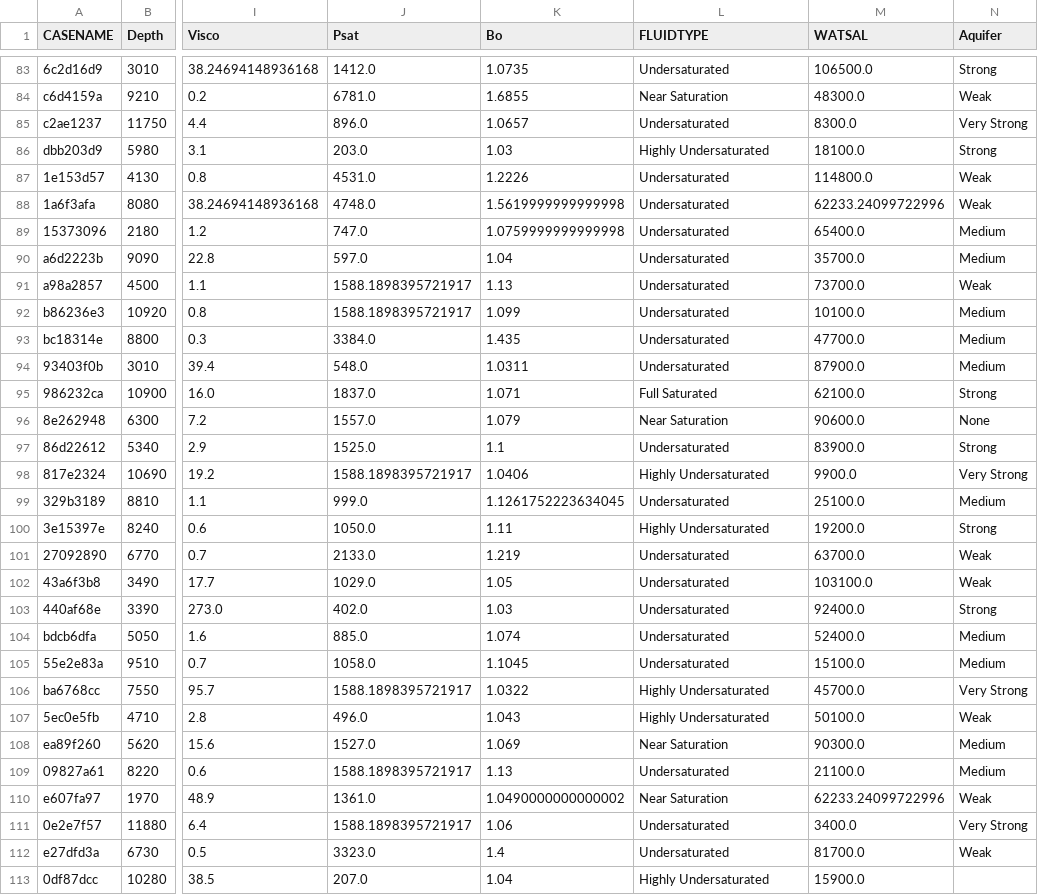
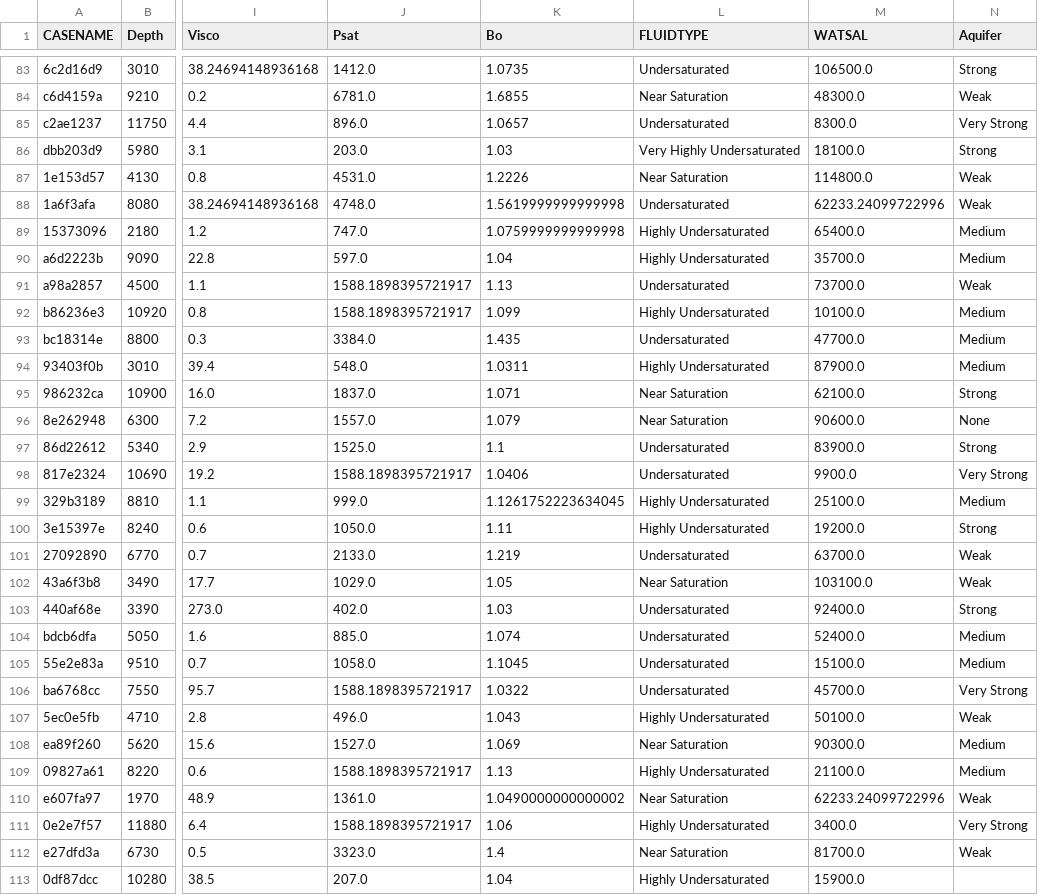
Before and after one commit to CebaJuaB/SPE_Hackathon, a CSV file: JUAN_CEBALLOS_FLUIDOS_v00.csv, drawn as a sheet; only a part is shown, gaps mark what is left out; the diff covers the shown part only; the diff names each change by its address in the sheet, - before the commit and + after, or states it on an @@ line.

```diff
--- a/JUAN_CEBALLOS_FLUIDOS_v00.csv
+++ b/JUAN_CEBALLOS_FLUIDOS_v00.csv
-L86 (FLUIDTYPE): Highly Undersaturated
+L86 (FLUIDTYPE): Very Highly Undersaturated
-L87 (FLUIDTYPE): Undersaturated
+L87 (FLUIDTYPE): Near Saturation
-L89:L90 (FLUIDTYPE): Undersaturated
+L89:L90 (FLUIDTYPE): Highly Undersaturated
-L92 (FLUIDTYPE): Undersaturated
+L92 (FLUIDTYPE): Highly Undersaturated
-L94 (FLUIDTYPE): Undersaturated
+L94 (FLUIDTYPE): Highly Undersaturated
-L95 (FLUIDTYPE): Full Saturated
+L95 (FLUIDTYPE): Near Saturation
-L98 (FLUIDTYPE): Highly Undersaturated
+L98 (FLUIDTYPE): Undersaturated
-L99 (FLUIDTYPE): Undersaturated
+L99 (FLUIDTYPE): Highly Undersaturated
-L102 (FLUIDTYPE): Undersaturated
+L102 (FLUIDTYPE): Near Saturation
-L106 (FLUIDTYPE): Highly Undersaturated
+L106 (FLUIDTYPE): Undersaturated
-L109 (FLUIDTYPE): Undersaturated
+L109 (FLUIDTYPE): Highly Undersaturated
-L111 (FLUIDTYPE): Undersaturated
+L111 (FLUIDTYPE): Highly Undersaturated
-L112 (FLUIDTYPE): Undersaturated
+L112 (FLUIDTYPE): Near Saturation
```
Also changed, not shown: 45 edited cells elsewhere in this file, 1 other file.
